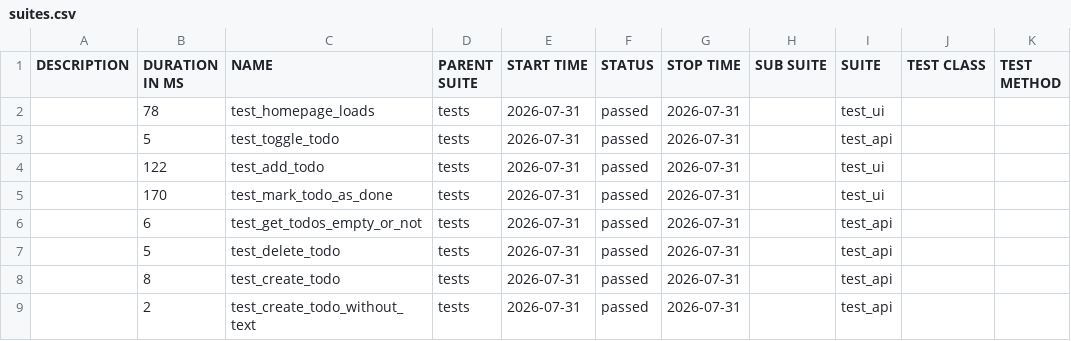
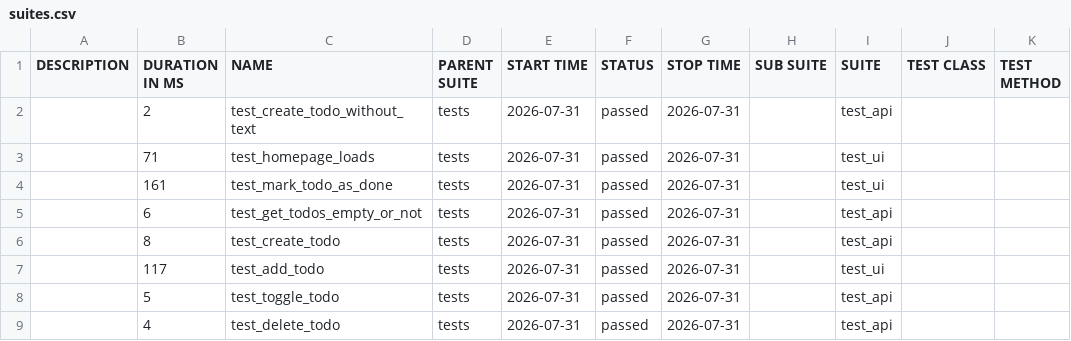
Before and after one commit to alexeyaar/TODO, a CSV file: data/suites.csv, drawn as a sheet.

```diff
--- a/data/suites.csv
+++ b/data/suites.csv
@@ -1,9 +1,9 @@
 "DESCRIPTION","DURATION IN MS","NAME","PARENT SUITE","START TIME","STATUS","STOP TIME","SUB SUITE","SUITE","TEST CLASS","TEST METHOD"
-"","78","test_homepage_loads","tests","2026-07-31","passed","2026-07-31","","test_ui","",""
+"","2","test_create_todo_without_text","tests","2026-07-31","passed","2026-07-31","","test_api","",""
+"","71","test_homepage_loads","tests","2026-07-31","passed","2026-07-31","","test_ui","",""
+"","161","test_mark_todo_as_done","tests","2026-07-31","passed","2026-07-31","","test_ui","",""
+"","6","test_get_todos_empty_or_not","tests","2026-07-31","passed","2026-07-31","","test_api","",""
+"","8","test_create_todo","tests","2026-07-31","passed","2026-07-31","","test_api","",""
+"","117","test_add_todo","tests","2026-07-31","passed","2026-07-31","","test_ui","",""
 "","5","test_toggle_todo","tests","2026-07-31","passed","2026-07-31","","test_api","",""
-"","122","test_add_todo","tests","2026-07-31","passed","2026-07-31","","test_ui","",""
-"","170","test_mark_todo_as_done","tests","2026-07-31","passed","2026-07-31","","test_ui","",""
-"","6","test_get_todos_empty_or_not","tests","2026-07-31","passed","2026-07-31","","test_api","",""
-"","5","test_delete_todo","tests","2026-07-31","passed","2026-07-31","","test_api","",""
-"","8","test_create_todo","tests","2026-07-31","passed","2026-07-31","","test_api","",""
-"","2","test_create_todo_without_text","tests","2026-07-31","passed","2026-07-31","","test_api","",""
+"","4","test_delete_todo","tests","2026-07-31","passed","2026-07-31","","test_api","",""
```
Also changed, not shown: 30 other files.
